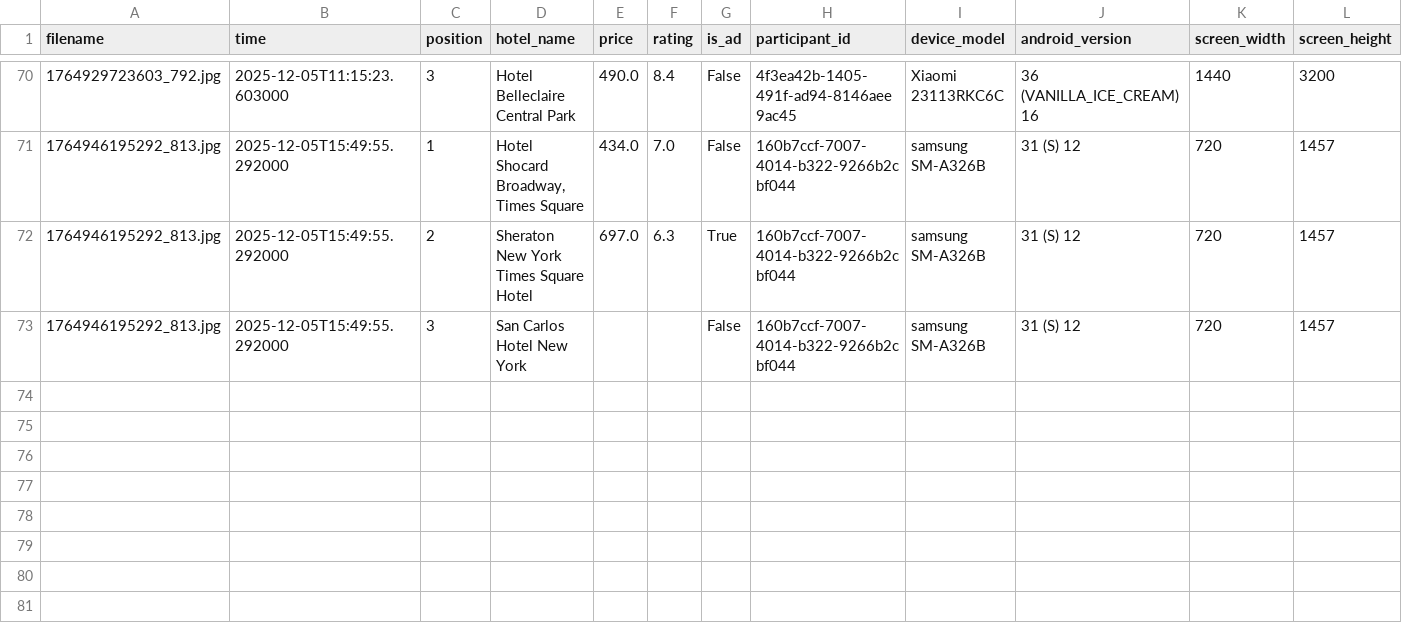
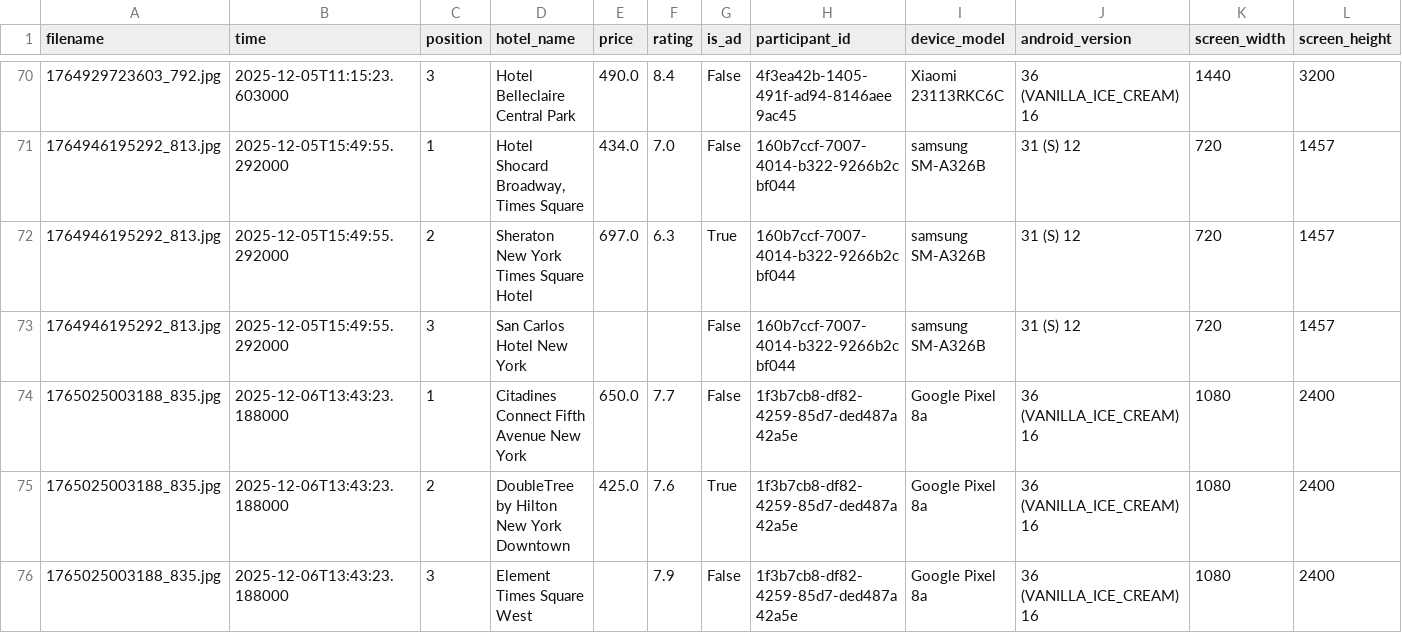
Before and after one commit to Snownamida/Stetoscope-PSAT, a CSV file: 559/results.csv, drawn as a sheet; only a part is shown, gaps mark what is left out.

```diff
--- a/559/results.csv
+++ b/559/results.csv
@@ -73 +73,4 @@
 1764946195292_813.jpg,2025-12-05T15:49:55.292000,3,San Carlos Hotel New York,,,False,160b7ccf-7007-4014-b322-9266b2cbf044,samsung SM-A326B,31 (S) 12,720,1457
+1765025003188_835.jpg,2025-12-06T13:43:23.188000,1,Citadines Connect Fifth Avenue New York,650.0,7.7,False,1f3b7cb8-df82-4259-85d7-ded487a42a5e,Google Pixel 8a,36 (VANILLA_ICE_CREAM) 16,1080,2400
+1765025003188_835.jpg,2025-12-06T13:43:23.188000,2,DoubleTree by Hilton New York Downtown,425.0,7.6,True,1f3b7cb8-df82-4259-85d7-ded487a42a5e,Google Pixel 8a,36 (VANILLA_ICE_CREAM) 16,1080,2400
+1765025003188_835.jpg,2025-12-06T13:43:23.188000,3,Element Times Square West,,7.9,False,1f3b7cb8-df82-4259-85d7-ded487a42a5e,Google Pixel 8a,36 (VANILLA_ICE_CREAM) 16,1080,2400
```
Also changed, not shown: 210/results.csv, 230/results.csv, 54 other files.
